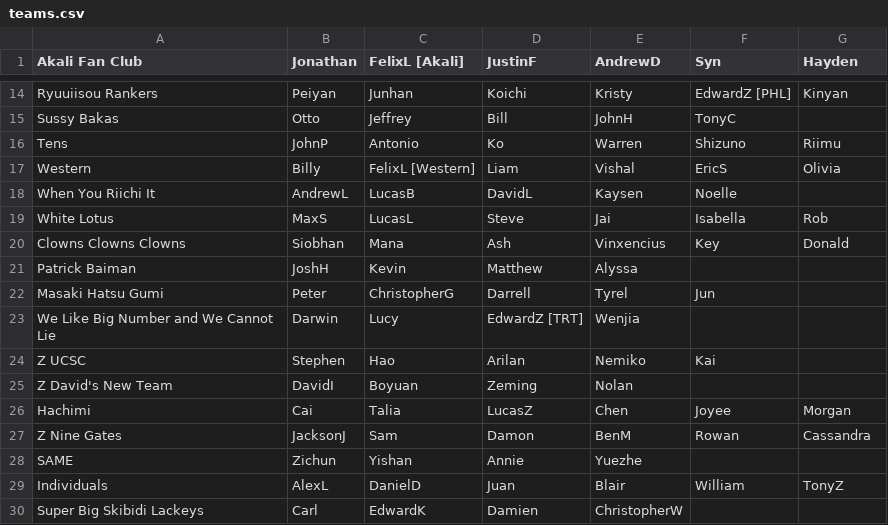
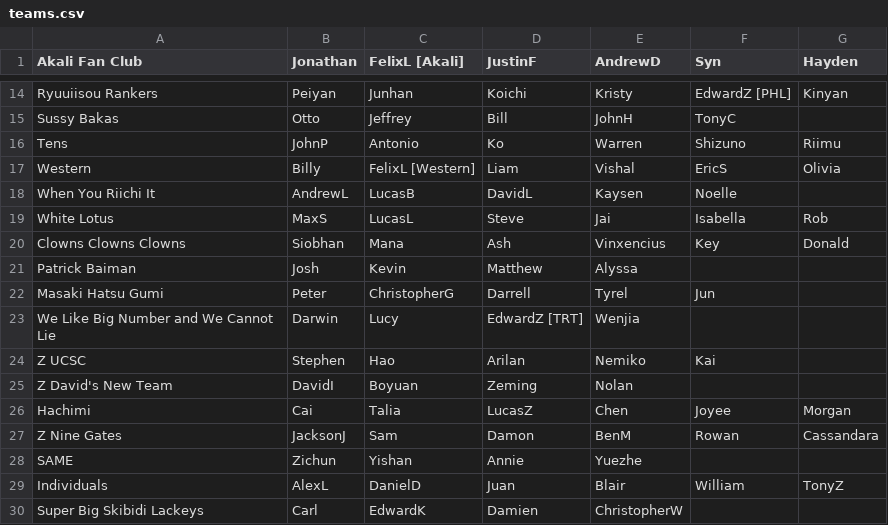
Before and after one commit to Redorangegamez/MJSTeamLeagueBot, a CSV file: teams.csv, drawn as a sheet; only a part is shown, gaps mark what is left out.

Commit message:
Update teams.csv

```diff
--- a/teams.csv
+++ b/teams.csv
@@ -20,3 +20,3 @@ White Lotus,MaxS,LucasL,Steve,Jai,Isabella,Rob,
 Clowns Clowns Clowns,Siobhan,Mana,Ash,Vinxencius,Key,Donald,
-Patrick Baiman,JoshH,Kevin,Matthew,Alyssa,,,
+Patrick Baiman,Josh,Kevin,Matthew,Alyssa,,,
 Masaki Hatsu Gumi,Peter,ChristopherG,Darrell,Tyrel,Jun,,
@@ -26,3 +26,3 @@ Z David's New Team,DavidI,Boyuan,Zeming,Nolan,,,
 Hachimi,Cai,Talia,LucasZ,Chen,Joyee,Morgan,
-Z Nine Gates,JacksonJ,Sam,Damon,BenM,Rowan,Cassandra,
+Z Nine Gates,JacksonJ,Sam,Damon,BenM,Rowan,Cassandara,
 SAME,Zichun,Yishan,Annie,Yuezhe,,,
```
